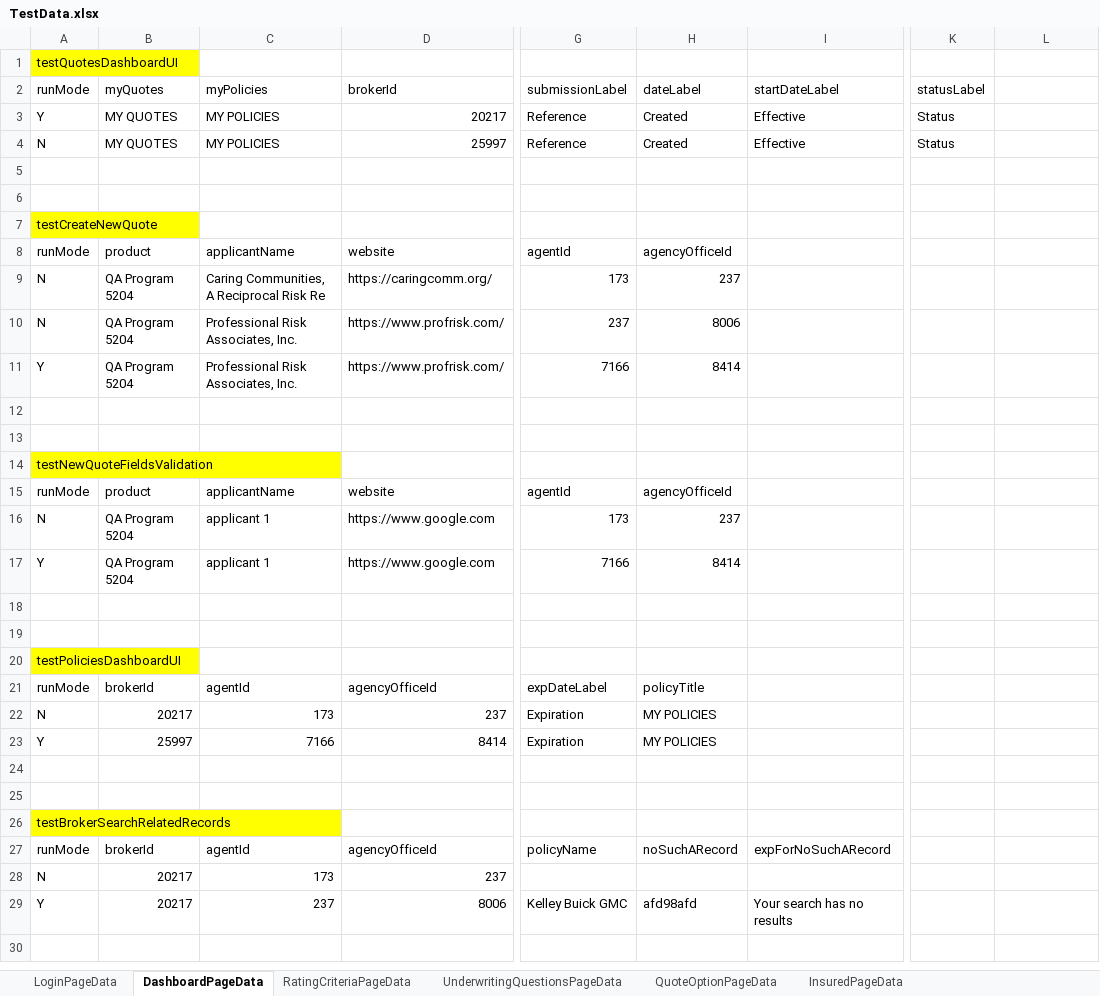
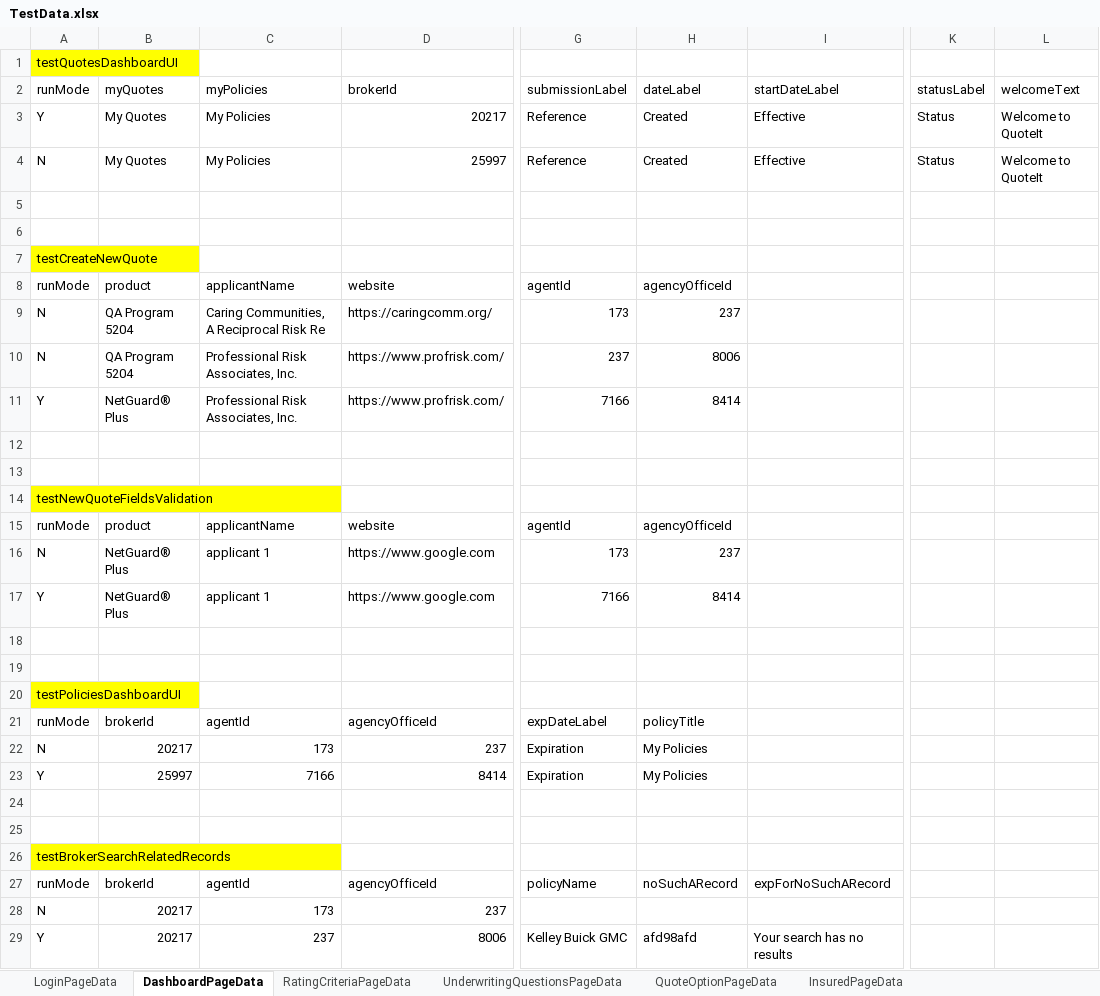
Before and after one commit to aza13/java-selenium-latest, an Excel workbook: src/main/resources/TestData.xlsx, sheet DashboardPageData, drawn as a sheet; only a part is shown, gaps mark what is left out; the shorter side is filled out with more unchanged rows; values as stored, in another font and other column widths than the file's, no borders; the diff names each change by its address in the sheet, - before the commit and + after, or states it on an @@ line.

```diff
--- a/src/main/resources/TestData.xlsx (sheet DashboardPageData)
+++ b/src/main/resources/TestData.xlsx (sheet DashboardPageData)
-L2: (empty)
+L2: welcomeText
-B3:B4 (myQuotes): MY QUOTES
+B3:B4 (myQuotes): My Quotes
-C3:C4 (myPolicies): MY POLICIES
+C3:C4 (myPolicies): My Policies
-L3:L4 (welcomeText): (empty)
+L3:L4 (welcomeText): Welcome to QuoteIt
-B11 (myQuotes): QA Program 5204
+B11 (myQuotes): NetGuard® Plus
-B16:B17 (myQuotes): QA Program 5204
+B16:B17 (myQuotes): NetGuard® Plus
-H22:H23 (dateLabel): MY POLICIES
+H22:H23 (dateLabel): My Policies
```
Also changed, not shown: sheet QuoteOptionPageData, sheet InsuredPageData, 14 other files.
